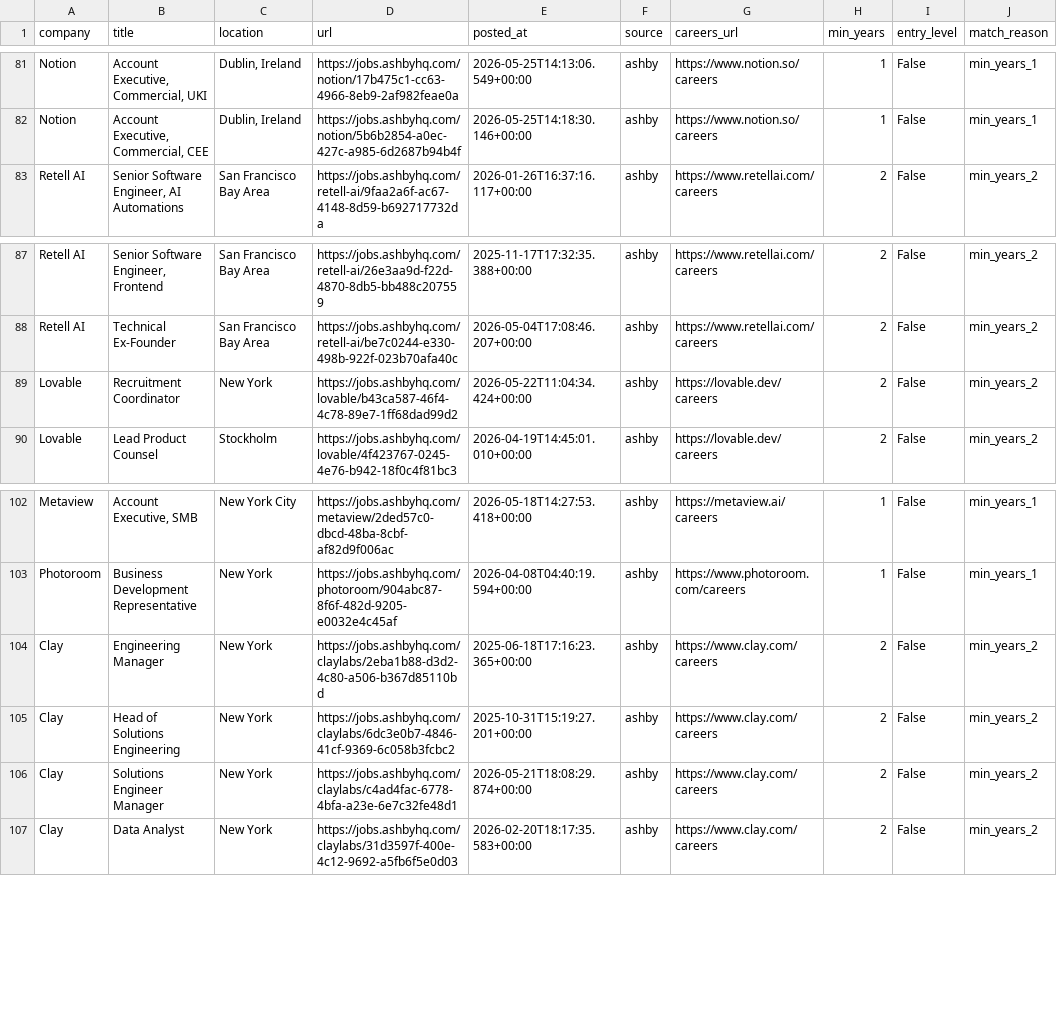
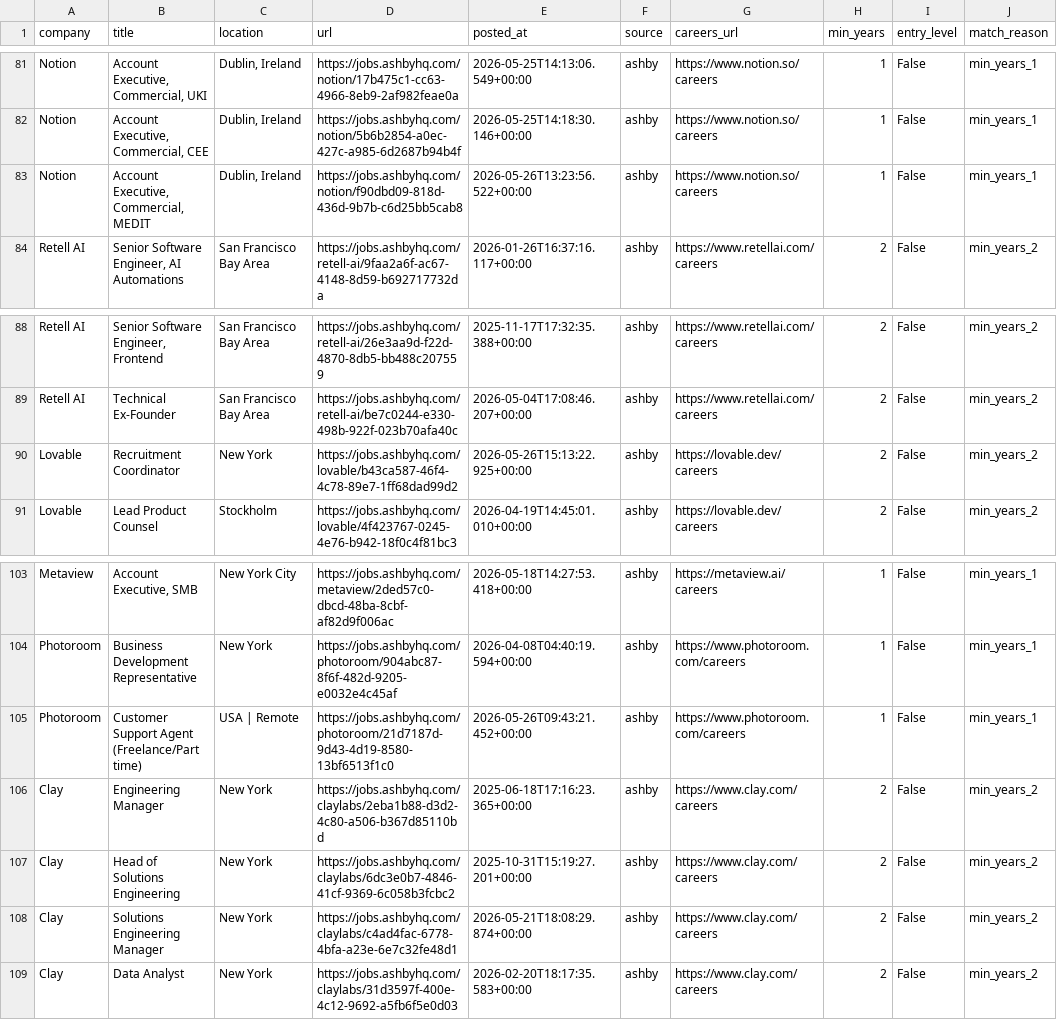
Before and after one commit to zachrosenblum/AI-Job-Board, a CSV file: New project/output/jobs.csv, drawn as a sheet; only a part is shown, gaps mark what is left out.

```diff
--- a/New project/output/jobs.csv
+++ b/New project/output/jobs.csv
@@ -82,2 +82,3 @@ Notion,"Account Executive, Commercial, UKI","Dublin, Ireland",https://jobs.ashby
 Notion,"Account Executive, Commercial, CEE","Dublin, Ireland",https://jobs.ashbyhq.com/notion/5b6b2854-a0ec-427c-a985-6d2687b94b4f,2026-05-25T14:18:30.146+00:00,ashby,https://www.notion.so/careers,1,False,min_years_1
+Notion,"Account Executive, Commercial, MEDIT","Dublin, Ireland",https://jobs.ashbyhq.com/notion/f90dbd09-818d-436d-9b7b-c6d25bb5cab8,2026-05-26T13:23:56.522+00:00,ashby,https://www.notion.so/careers,1,False,min_years_1
 Retell AI,"Senior Software Engineer, AI Automations",San Francisco Bay Area,https://jobs.ashbyhq.com/retell-ai/9faa2a6f-ac67-4148-8d59-b692717732da,2026-01-26T16:37:16.117+00:00,ashby,https://www.retellai.com/careers,2,False,min_years_2
@@ -88,3 +89,3 @@ Retell AI,"Senior Software Engineer, Frontend",San Francisco Bay Area,https://jo
 Retell AI,Technical Ex-Founder,San Francisco Bay Area,https://jobs.ashbyhq.com/retell-ai/be7c0244-e330-498b-922f-023b70afa40c,2026-05-04T17:08:46.207+00:00,ashby,https://www.retellai.com/careers,2,False,min_years_2
-Lovable,Recruitment Coordinator,New York,https://jobs.ashbyhq.com/lovable/b43ca587-46f4-4c78-89e7-1ff68dad99d2,2026-05-22T11:04:34.424+00:00,ashby,https://lovable.dev/careers,2,False,min_years_2
+Lovable,Recruitment Coordinator,New York,https://jobs.ashbyhq.com/lovable/b43ca587-46f4-4c78-89e7-1ff68dad99d2,2026-05-26T15:13:22.925+00:00,ashby,https://lovable.dev/careers,2,False,min_years_2
 Lovable,Lead Product Counsel,Stockholm,https://jobs.ashbyhq.com/lovable/4f423767-0245-4e76-b942-18f0c4f81bc3,2026-04-19T14:45:01.010+00:00,ashby,https://lovable.dev/careers,2,False,min_years_2
@@ -103,5 +104,6 @@ Metaview,"Account Executive, SMB",New York City,https://jobs.ashbyhq.com/metavie
 Photoroom,Business Development Representative,New York,https://jobs.ashbyhq.com/photoroom/904abc87-8f6f-482d-9205-e0032e4c45af,2026-04-08T04:40:19.594+00:00,ashby,https://www.photoroom.com/careers,1,False,min_years_1
+Photoroom,Customer Support Agent (Freelance/Part time),USA | Remote,https://jobs.ashbyhq.com/photoroom/21d7187d-9d43-4d19-8580-13bf6513f1c0,2026-05-26T09:43:21.452+00:00,ashby,https://www.photoroom.com/careers,1,False,min_years_1
 Clay,Engineering Manager,New York,https://jobs.ashbyhq.com/claylabs/2eba1b88-d3d2-4c80-a506-b367d85110bd,2025-06-18T17:16:23.365+00:00,ashby,https://www.clay.com/careers,2,False,min_years_2
 Clay,Head of Solutions Engineering,New York,https://jobs.ashbyhq.com/claylabs/6dc3e0b7-4846-41cf-9369-6c058b3fcbc2,2025-10-31T15:19:27.201+00:00,ashby,https://www.clay.com/careers,2,False,min_years_2
-Clay,Solutions Engineer Manager,New York,https://jobs.ashbyhq.com/claylabs/c4ad4fac-6778-4bfa-a23e-6e7c32fe48d1,2026-05-21T18:08:29.874+00:00,ashby,https://www.clay.com/careers,2,False,min_years_2
+Clay,Solutions Engineering Manager,New York,https://jobs.ashbyhq.com/claylabs/c4ad4fac-6778-4bfa-a23e-6e7c32fe48d1,2026-05-21T18:08:29.874+00:00,ashby,https://www.clay.com/careers,2,False,min_years_2
 Clay,Data Analyst,New York,https://jobs.ashbyhq.com/claylabs/31d3597f-400e-4c12-9692-a5fb6f5e0d03,2026-02-20T18:17:35.583+00:00,ashby,https://www.clay.com/careers,2,False,min_years_2
```
Also changed, not shown: 2 other files.
